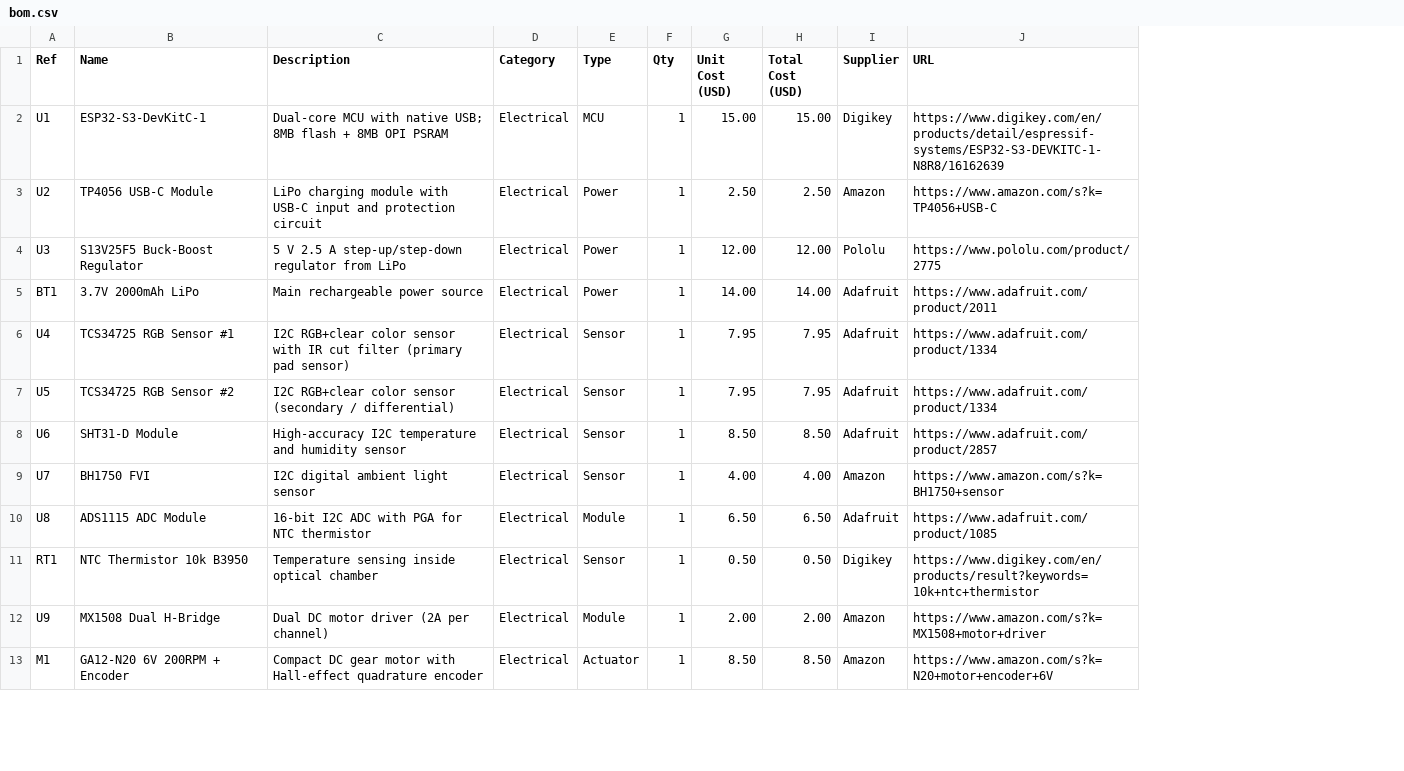
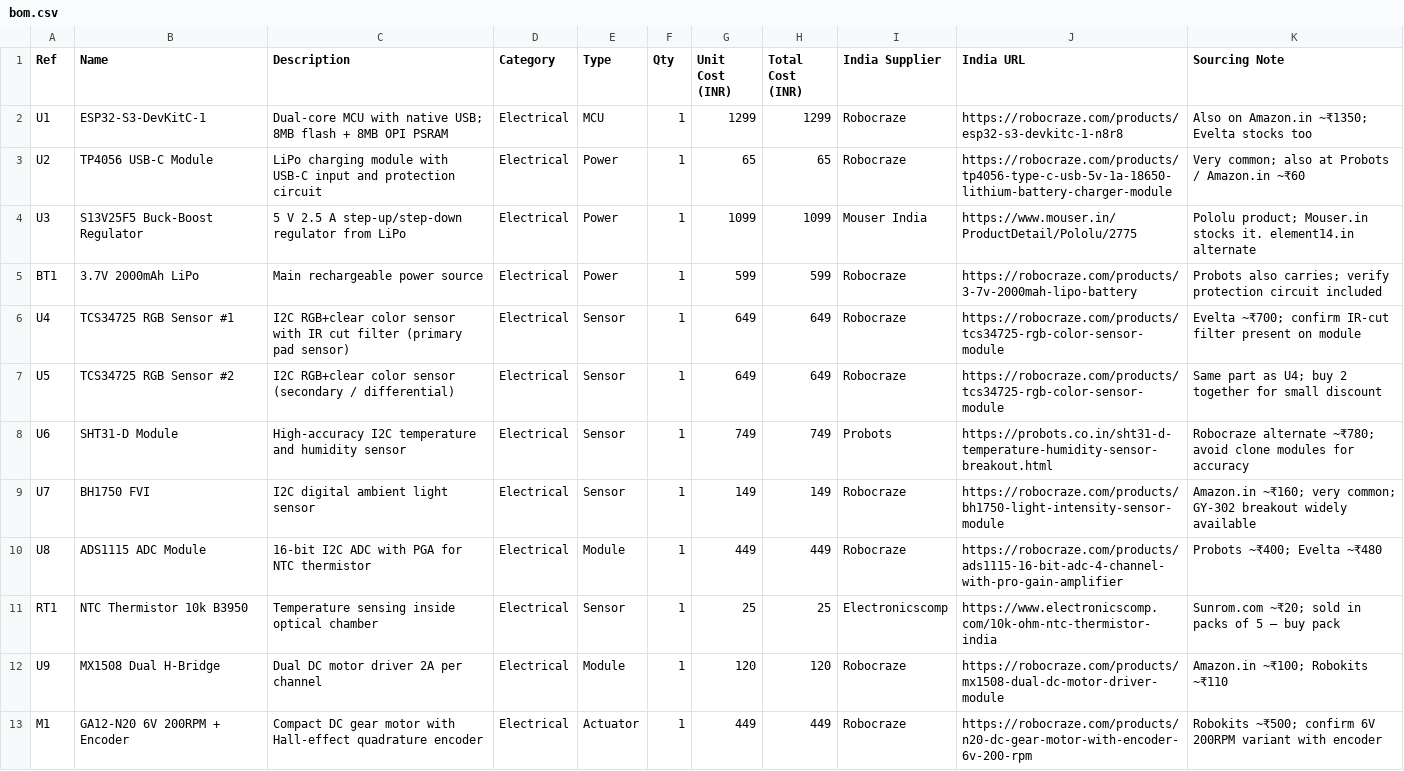
Before and after one commit to Sid93/urine-analyzer-lite, a CSV file: bom/bom.csv, drawn as a sheet; only a part is shown; removed rows and columns are numbered as before the commit, all else as after; the diff covers the shown part only; the diff names each change by its address in the sheet, - before the commit and + after, or states it on an @@ line.

```diff
--- a/bom/bom.csv
+++ b/bom/bom.csv
-column G (Unit Cost (USD)), rows 2-13: 15.00 | 2.50 | 12.00 | 14.00 | 7.95 | 7.95 | 8.50 | 4.00 | 6.50 | 0.50 | 2.00 | 8.50
-column H (Total Cost (USD)), rows 2-13: 15.00 | 2.50 | 12.00 | 14.00 | 7.95 | 7.95 | 8.50 | 4.00 | 6.50 | 0.50 | 2.00 | 8.50
-column I (Supplier), rows 2-13: Digikey | Amazon | Pololu | Adafruit | Adafruit | Adafruit | Adafruit | Amazon | Adafruit | Digikey | Amazon | Amazon
+column G (Unit Cost (INR)), rows 2-13: 1299 | 65 | 1099 | 599 | 649 | 649 | 749 | 149 | 449 | 25 | 120 | 449
+column H (Total Cost (INR)), rows 2-13: 1299 | 65 | 1099 | 599 | 649 | 649 | 749 | 149 | 449 | 25 | 120 | 449
+column I (India Supplier), rows 2-13: Robocraze | Robocraze | Mouser India | Robocraze | Robocraze | Robocraze | Probots | Robocraze | Robocraze | Electronicscomp | Robocraze | Robocraze
+column K (Sourcing Note), rows 2-13: Also on Amazon.in ~₹1350; Evelta stocks too | Very common; also at Probots / Amazon.in ~₹60 | Pololu product; Mouser.in stocks it. element14.in alternate | Probots also carries; verify protection circuit included | Evelta ~₹700; confirm IR-cut filter present on module | Same part as U4; buy 2 together for small discount | Robocraze alternate ~₹780; avoid clone modules for accuracy | Amazon.in ~₹160; very common; GY-302 breakout widely available | Probots ~₹400; Evelta ~₹480 | Sunrom.com ~₹20; sold in packs of 5 — buy pack | Amazon.in ~₹100; Robokits ~₹110 | Robokits ~₹500; confirm 6V 200RPM variant with encoder
-J1: URL
+J1: India URL
-J2 (India URL): https://www.digikey.com/en/products/detail/espressif-systems/ESP32-S3-DEVKITC-1-N8R8/16162639
+J2 (India URL): https://robocraze.com/products/esp32-s3-devkitc-1-n8r8
-J3 (India URL): https://www.amazon.com/s?k=TP4056+USB-C
+J3 (India URL): https://robocraze.com/products/tp4056-type-c-usb-5v-1a-18650-lithium-battery-charger-module
-J4 (India URL): https://www.pololu.com/product/2775
+J4 (India URL): https://www.mouser.in/ProductDetail/Pololu/2775
-J5 (India URL): https://www.adafruit.com/product/2011
+J5 (India URL): https://robocraze.com/products/3-7v-2000mah-lipo-battery
-J6:J7 (India URL): https://www.adafruit.com/product/1334
+J6:J7 (India URL): https://robocraze.com/products/tcs34725-rgb-color-sensor-module
-J8 (India URL): https://www.adafruit.com/product/2857
+J8 (India URL): https://probots.co.in/sht31-d-temperature-humidity-sensor-breakout.html
-J9 (India URL): https://www.amazon.com/s?k=BH1750+sensor
+J9 (India URL): https://robocraze.com/products/bh1750-light-intensity-sensor-module
-J10 (India URL): https://www.adafruit.com/product/1085
+J10 (India URL): https://robocraze.com/products/ads1115-16-bit-adc-4-channel-with-pro-gain-amplifier
-J11 (India URL): https://www.digikey.com/en/products/result?keywords=10k+ntc+thermistor
+J11 (India URL): https://www.electronicscomp.com/10k-ohm-ntc-thermistor-india
-C12 (Description): Dual DC motor driver (2A per channel)
+C12 (Description): Dual DC motor driver 2A per channel
-J12 (India URL): https://www.amazon.com/s?k=MX1508+motor+driver
+J12 (India URL): https://robocraze.com/products/mx1508-dual-dc-motor-driver-module
-J13 (India URL): https://www.amazon.com/s?k=N20+motor+encoder+6V
+J13 (India URL): https://robocraze.com/products/n20-dc-gear-motor-with-encoder-6v-200-rpm
```
Also changed, not shown: 1 added row and 23 edited cells elsewhere in this file.
